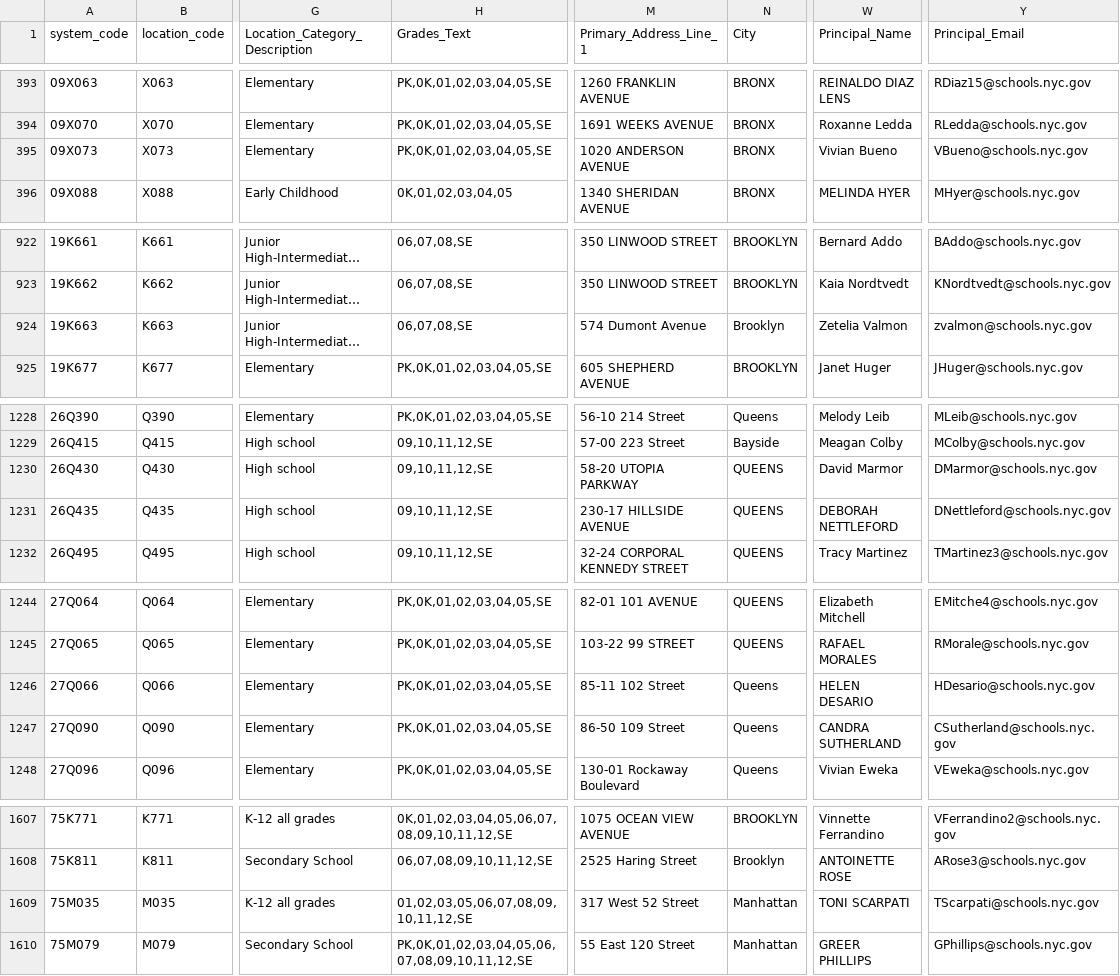
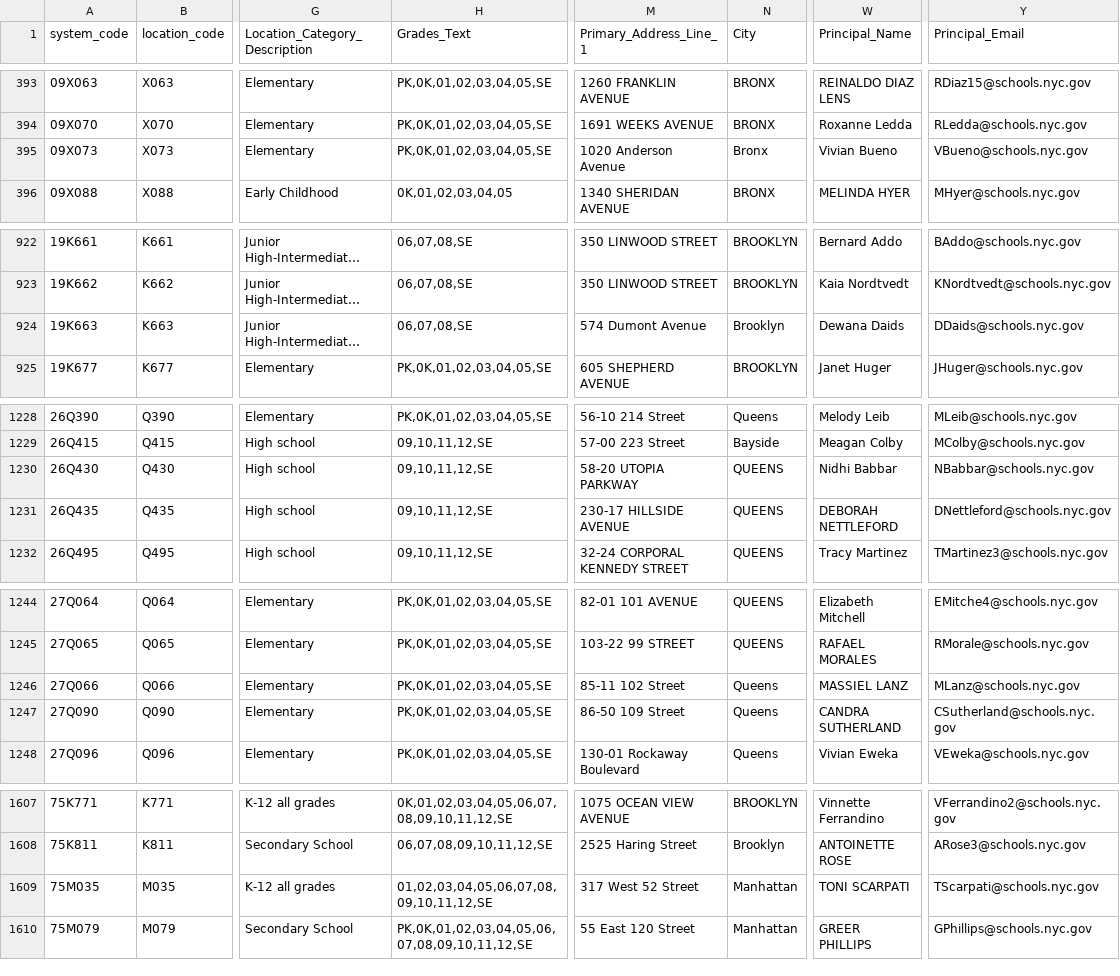
Before and after one commit to dsimoes-doe/LCGMS, a CSV file: LCGMSSupertableTEXT.csv, drawn as a sheet; only a part is shown, gaps mark what is left out; long unchanged cells end in …; the diff names each change by its address in the sheet, - before the commit and + after, or states it on an @@ line.

Commit message:
Update LCGMSSupertableTEXT.csv

```diff
--- a/LCGMSSupertableTEXT.csv
+++ b/LCGMSSupertableTEXT.csv
-M395 (Primary_Address_Line_1): 1020 ANDERSON AVENUE
+M395 (Primary_Address_Line_1): 1020 Anderson Avenue
-N395 (City): BRONX
+N395 (City): Bronx
-W924 (Principal_Name): Zetelia Valmon
+W924 (Principal_Name): Dewana Daids
-Y924 (Principal_Email): zvalmon@schools.nyc.gov
+Y924 (Principal_Email): DDaids@schools.nyc.gov
-W1230 (Principal_Name): David Marmor
+W1230 (Principal_Name): Nidhi Babbar
-Y1230 (Principal_Email): DMarmor@schools.nyc.gov
+Y1230 (Principal_Email): NBabbar@schools.nyc.gov
-W1246 (Principal_Name): HELEN DESARIO
+W1246 (Principal_Name): MASSIEL LANZ
-Y1246 (Principal_Email): HDesario@schools.nyc.gov
+Y1246 (Principal_Email): MLanz@schools.nyc.gov
-H1609 (Grades_Text): 01,02,03,05,06,07,08,09,10,11,12,SE
+H1609 (Grades_Text): 01,02,03,04,05,06,07,08,09,10,11,12,SE
```
